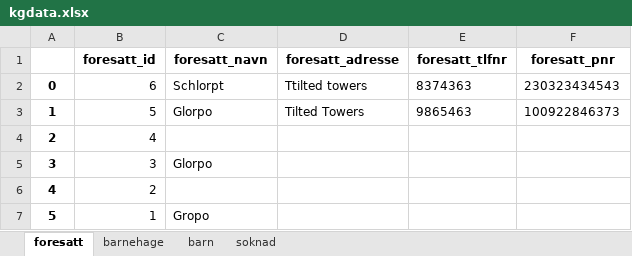
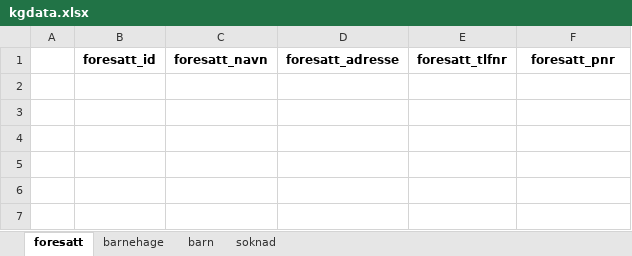
Before and after one commit to Gorilla-Mode/Oblig5-G3B, an Excel workbook: barnehage/kgdata.xlsx, sheet foresatt, drawn as a sheet; values as stored, in another font and other column widths than the file's, no borders; the diff names each change by its address in the sheet, - before the commit and + after, or states it on an @@ line.

```diff
--- a/barnehage/kgdata.xlsx (sheet foresatt)
+++ b/barnehage/kgdata.xlsx (sheet foresatt)
-row 2: 0 | 6 | Schlorpt | Ttilted towers | 8374363 | 230323434543
-row 3: 1 | 5 | Glorpo | Tilted Towers | 9865463 | 100922846373
-row 4: 2 | 4
-row 5: 3 | 3 | Glorpo
-row 6: 4 | 2
-row 7: 5 | 1 | Gropo
```
Also changed, not shown: sheet soknad, sheet barn.
